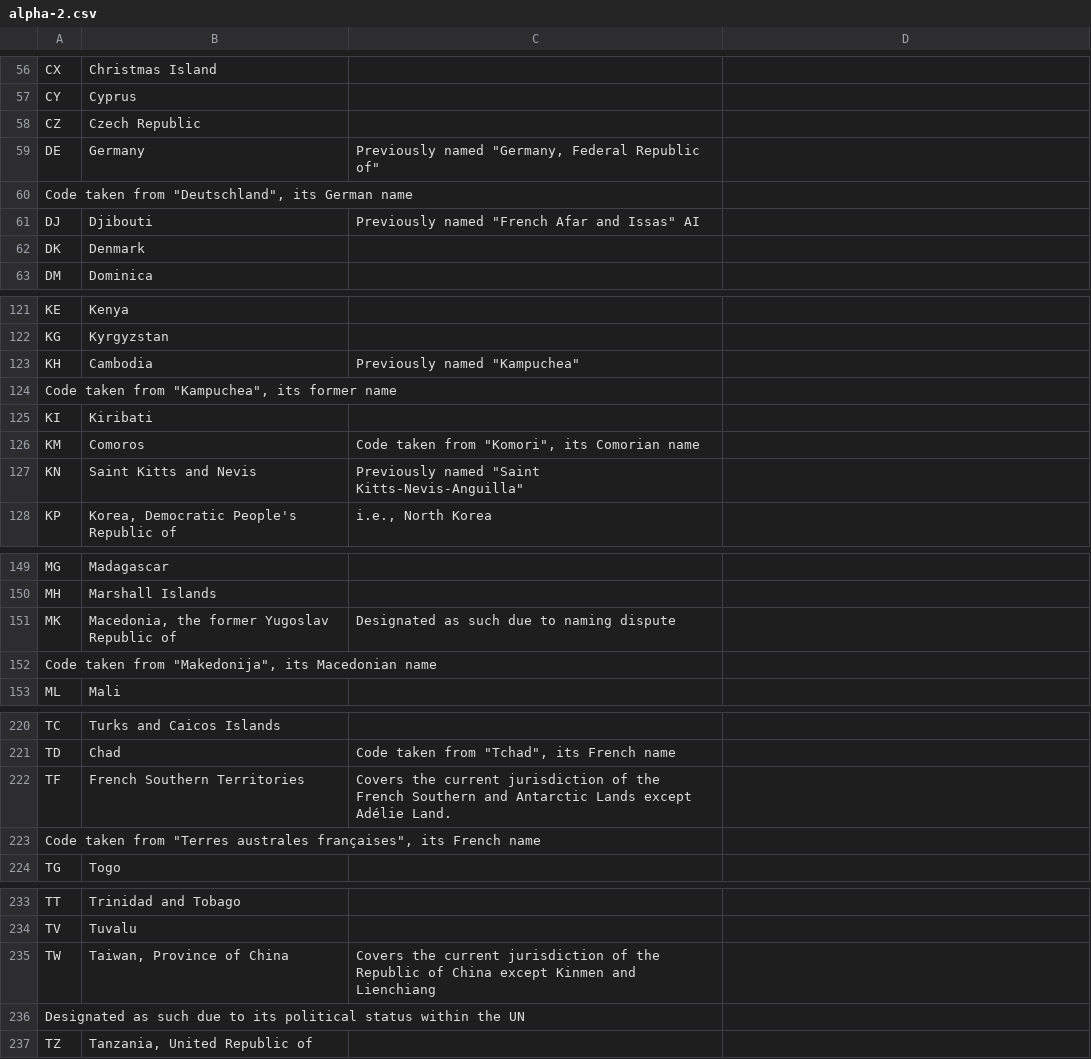
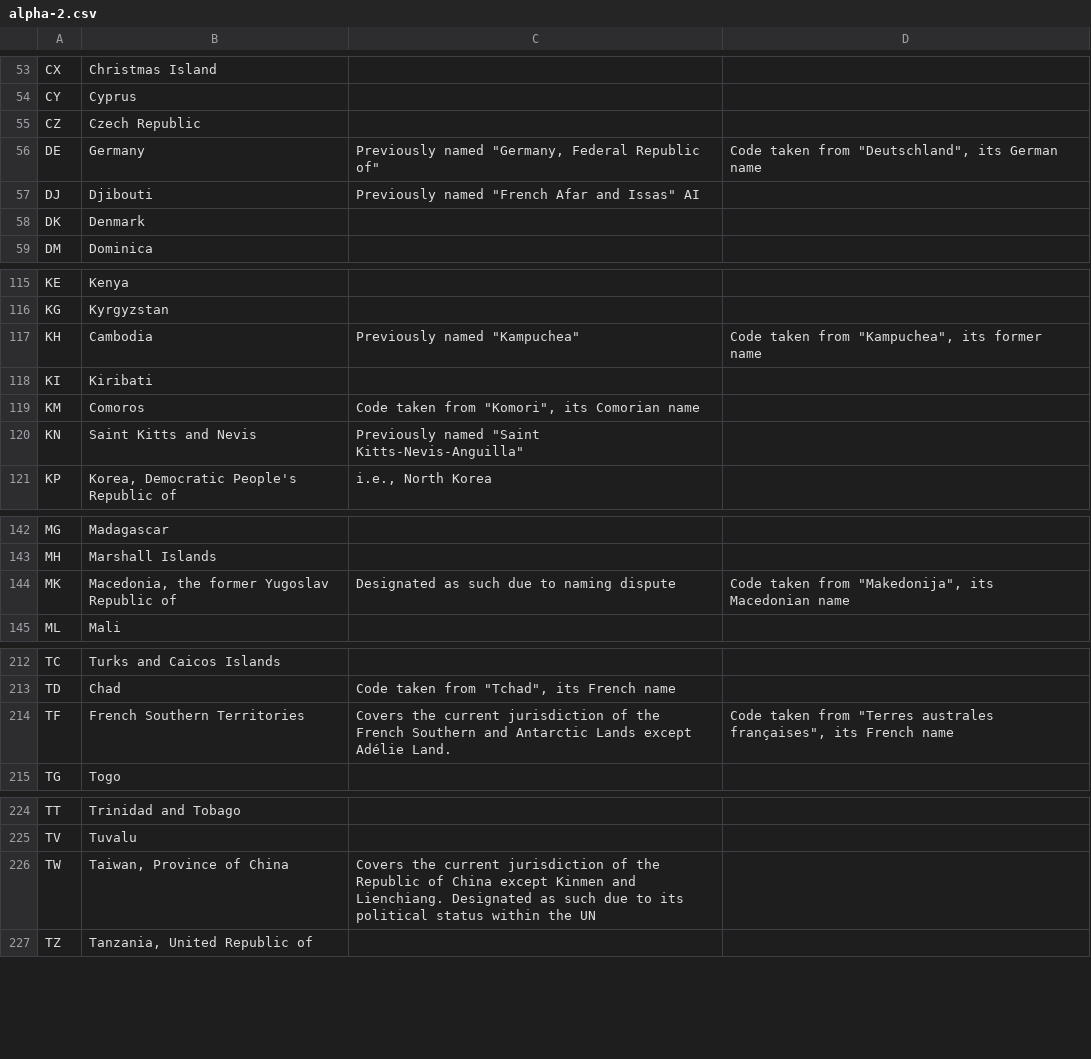
Before and after one commit to bfintl/places, a CSV file: data/iso/3166-1/alpha-2.csv, drawn as a sheet; only a part is shown, gaps mark what is left out; the diff covers the shown part only.

```diff
--- a/data/iso/3166-1/alpha-2.csv
+++ b/data/iso/3166-1/alpha-2.csv
@@ -58,4 +55,3 @@ CY	Cyprus
 CZ	Czech Republic	
-DE	Germany	Previously named "Germany, Federal Republic of"
-Code taken from "Deutschland", its German name
+DE	Germany	Previously named "Germany, Federal Republic of"	Code taken from "Deutschland", its German name
 DJ	Djibouti	Previously named "French Afar and Issas" AI
@@ -122,4 +116,3 @@ KE	Kenya
 KG	Kyrgyzstan	
-KH	Cambodia	Previously named "Kampuchea"
-Code taken from "Kampuchea", its former name
+KH	Cambodia	Previously named "Kampuchea"	Code taken from "Kampuchea", its former name
 KI	Kiribati	
@@ -150,4 +143,3 @@ MG	Madagascar
 MH	Marshall Islands	
-MK	Macedonia, the former Yugoslav Republic of	Designated as such due to naming dispute
-Code taken from "Makedonija", its Macedonian name
+MK	Macedonia, the former Yugoslav Republic of	Designated as such due to naming dispute	Code taken from "Makedonija", its Macedonian name
 ML	Mali	
@@ -221,4 +213,3 @@ TC	Turks and Caicos Islands
 TD	Chad	Code taken from "Tchad", its French name
-TF	French Southern Territories	Covers the current jurisdiction of the French Southern and Antarctic Lands except Adélie Land.
-Code taken from "Terres australes françaises", its French name
+TF	French Southern Territories	Covers the current jurisdiction of the French Southern and Antarctic Lands except Adélie Land.	Code taken from "Terres australes françaises", its French name
 TG	Togo	
@@ -234,4 +225,3 @@ TT	Trinidad and Tobago
 TV	Tuvalu	
-TW	Taiwan, Province of China	Covers the current jurisdiction of the Republic of China except Kinmen and Lienchiang
-Designated as such due to its political status within the UN
+TW	Taiwan, Province of China	Covers the current jurisdiction of the Republic of China except Kinmen and Lienchiang. Designated as such due to its political status within the UN
 TZ	Tanzania, United Republic of	
```
Also changed, not shown: 1 added row, 7 removed rows and 5 edited cells elsewhere in this file, 7 other files.
